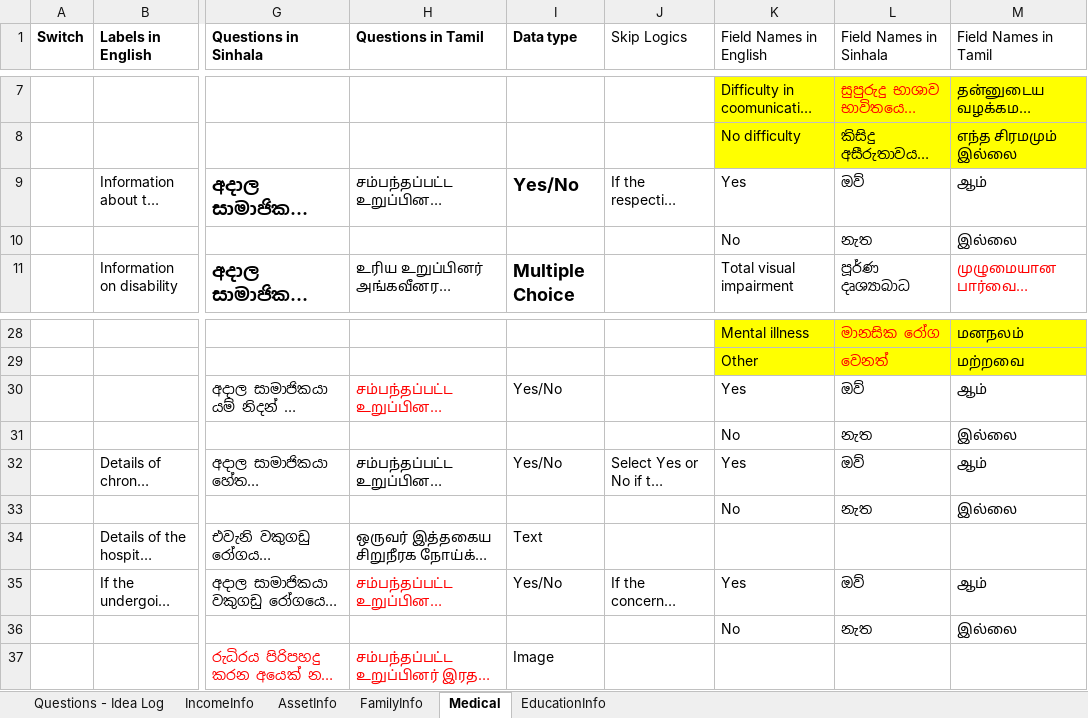
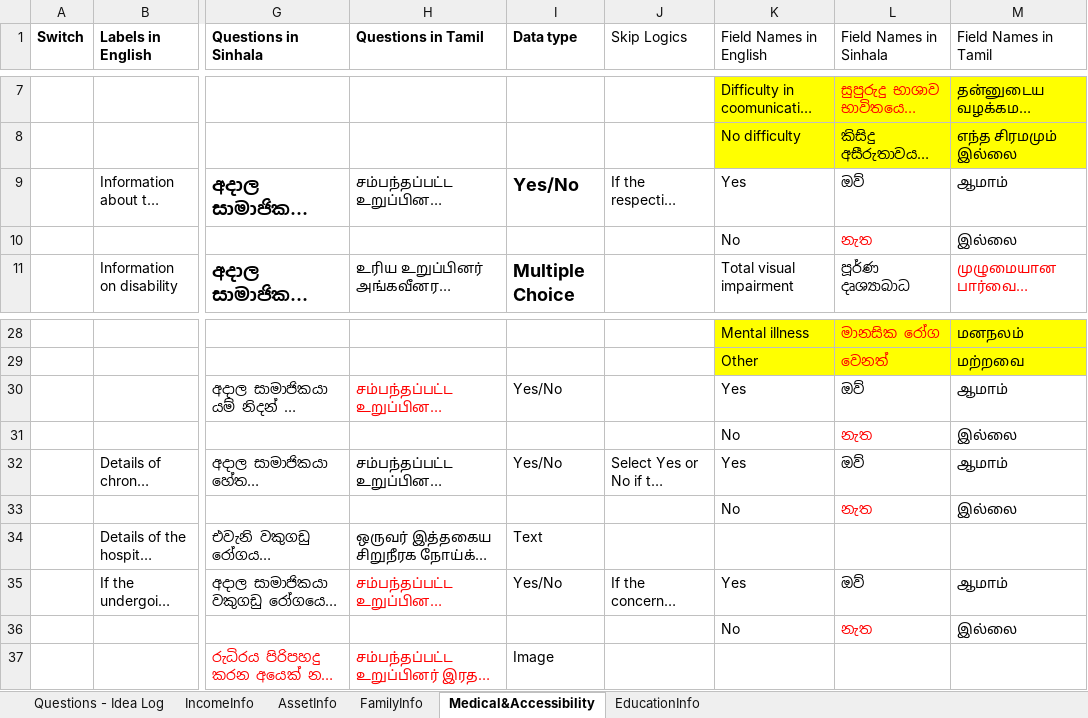
Before and after one commit to atiquehossain/excel_mapper, an Excel workbook: atique.xlsx, sheet Medical&Accessibility, drawn as a sheet; only a part is shown, gaps mark what is left out; long unchanged cells end in …; values as stored, in another font and other column widths than the file's, no borders; the diff names each change by its address in the sheet, - before the commit and + after, or states it on an @@ line.

```diff
--- a/atique.xlsx (sheet Medical&Accessibility)
+++ b/atique.xlsx (sheet Medical&Accessibility)
-sheet tab: Medical
+sheet tab: Medical&Accessibility
-M9 (Field Names in Tamil): ஆம்
+M9 (Field Names in Tamil): ஆமாம்
-L10 text colour: black
+L10 text colour: #FF0000
-M30 (Field Names in Tamil): ஆம்
+M30 (Field Names in Tamil): ஆமாம்
-L31 text colour: black
+L31 text colour: #FF0000
-M32 (Field Names in Tamil): ஆம்
+M32 (Field Names in Tamil): ஆமாம்
-L33 text colour: black
+L33 text colour: #FF0000
-M35 (Field Names in Tamil): ஆம்
+M35 (Field Names in Tamil): ஆமாம்
-L36 text colour: black
+L36 text colour: #FF0000
```
Also changed, not shown: sheet IncomeInfo, sheet AssetInfo, sheet FamilyInfo, 21 other files.
